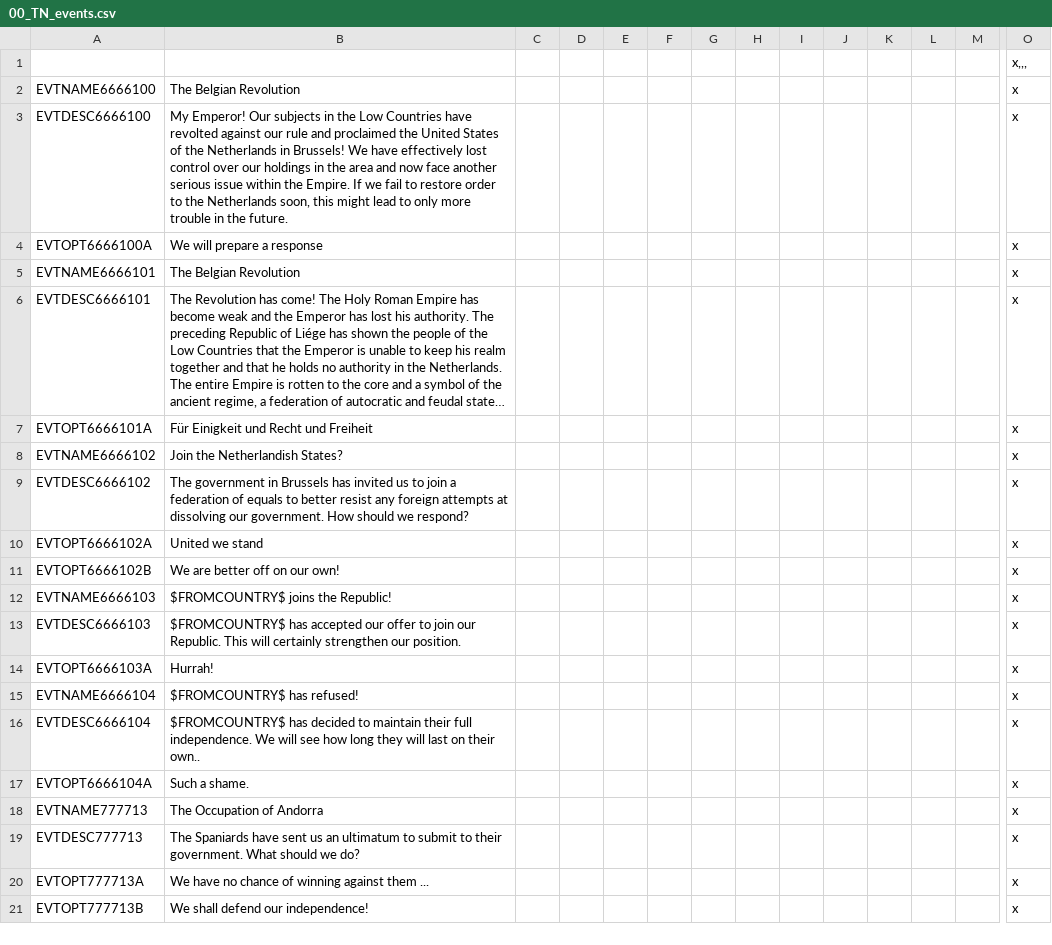
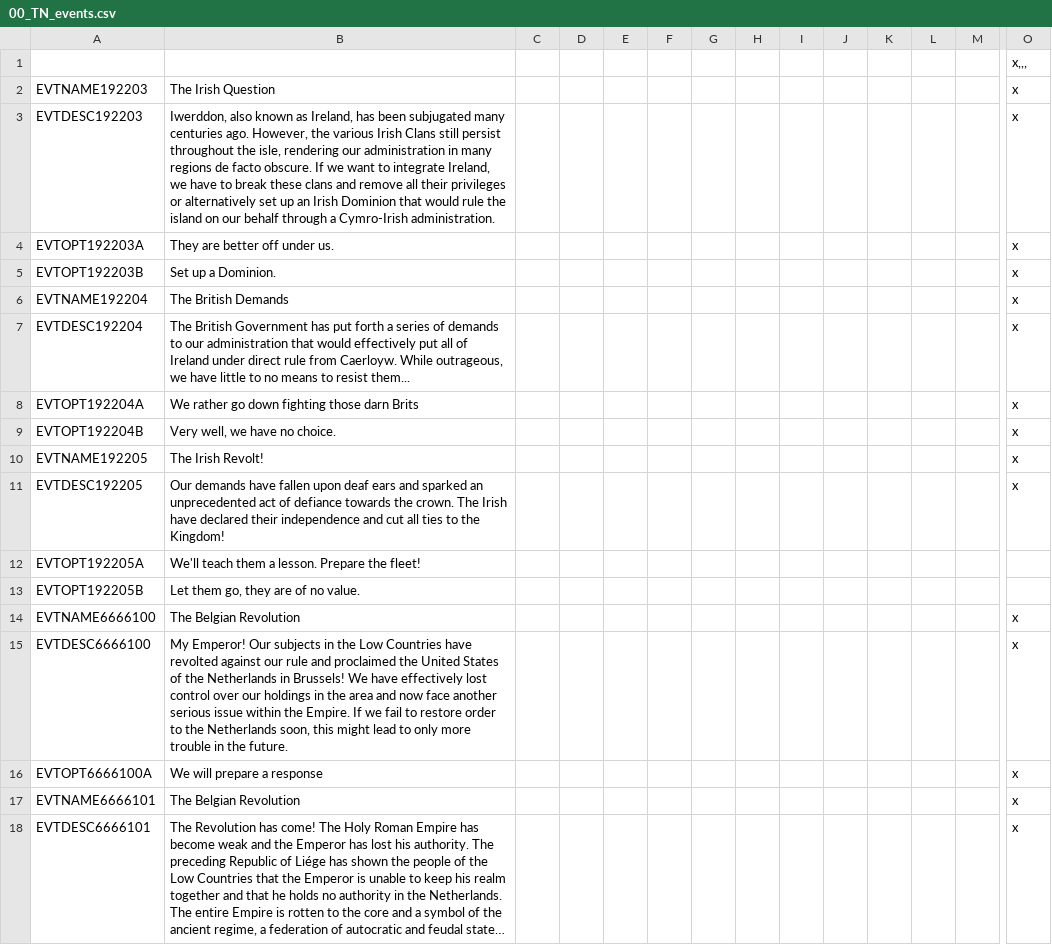
Before and after one commit to TerraNovaVictoria/TerraNova, a CSV file: localisation/00_TN_events.csv, drawn as a sheet; only a part is shown, gaps mark what is left out; the shorter side is filled out with more unchanged rows; long unchanged cells end in …; rows hold the shown columns only; the diff names each change by its address in the sheet, - before the commit and + after, or states it on an @@ line.

Commit message:
British decision and some events

```diff
--- a/localisation/00_TN_events.csv
+++ b/localisation/00_TN_events.csv
+row 2: EVTNAME192203 | The Irish Question |  |  |  |  |  |  |  |  |  |  |  | x
+row 3: EVTDESC192203 | Iwerddon, also known as Ireland, has been subjugated many centuries ago. However, the various Irish Clans still persist throughout the isle, rendering our administration in many regions de facto obscure. If we want to integrate Ireland, we have to break these clans and remove all their privileges or alternatively set up an Irish Dominion that would rule the island on our behalf through a Cymro-Irish administration. |  |  |  |  |  |  |  |  |  |  |  | x
+row 4: EVTOPT192203A | They are better off under us. |  |  |  |  |  |  |  |  |  |  |  | x
+row 5: EVTOPT192203B | Set up a Dominion. |  |  |  |  |  |  |  |  |  |  |  | x
+row 6: EVTNAME192204 | The British Demands |  |  |  |  |  |  |  |  |  |  |  | x
+row 7: EVTDESC192204 | The British Government has put forth a series of demands to our administration that would effectively put all of Ireland under direct rule from Caerloyw. While outrageous, we have little to no means to resist them... |  |  |  |  |  |  |  |  |  |  |  | x
+row 8: EVTOPT192204A | We rather go down fighting those darn Brits |  |  |  |  |  |  |  |  |  |  |  | x
+row 9: EVTOPT192204B | Very well, we have no choice. |  |  |  |  |  |  |  |  |  |  |  | x
+row 10: EVTNAME192205 | The Irish Revolt! |  |  |  |  |  |  |  |  |  |  |  | x
+row 11: EVTDESC192205 | Our demands have fallen upon deaf ears and sparked an unprecedented act of defiance towards the crown. The Irish have declared their independence and cut all ties to the Kingdom! |  |  |  |  |  |  |  |  |  |  |  | x
+row 12: EVTOPT192205A | We'll teach them a lesson. Prepare the fleet!
+row 13: EVTOPT192205B | Let them go, they are of no value.
```
Also changed, not shown: localisation/00_TN_decisions.csv, 5 other files.
